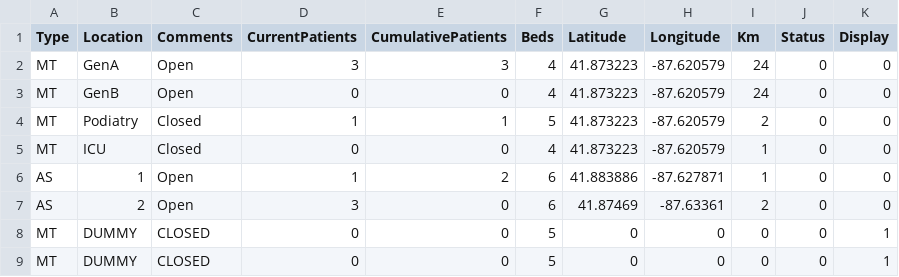
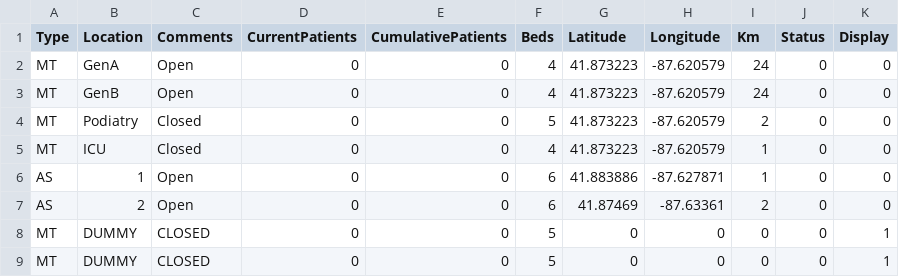
Before and after one commit to kmav/shamrock-shuffle-2017, a CSV file: data/AidStations.csv, drawn as a sheet.

```diff
--- a/data/AidStations.csv
+++ b/data/AidStations.csv
@@ -1,8 +1,8 @@
 Type,Location,Comments,CurrentPatients,CumulativePatients,Beds,Latitude,Longitude,Km,Status,Display
-MT,GenA,Open,3,3,4,41.873223,-87.620579,24,0,0
+MT,GenA,Open,0,0,4,41.873223,-87.620579,24,0,0
 MT,GenB,Open,0,0,4,41.873223,-87.620579,24,0,0
-MT,Podiatry,Closed,1,1,5,41.873223,-87.620579,2,0,0
+MT,Podiatry,Closed,0,0,5,41.873223,-87.620579,2,0,0
 MT,ICU,Closed,0,0,4,41.873223,-87.620579,1,0,0
-AS,1,Open,1,2,6,41.883886,-87.627871,1,0,0
-AS,2,Open,3,0,6,41.87469,-87.63361,2,0,0
+AS,1,Open,0,0,6,41.883886,-87.627871,1,0,0
+AS,2,Open,0,0,6,41.87469,-87.63361,2,0,0
 MT,DUMMY,CLOSED,0,0,5,0,0,0,0,1
```
Also changed, not shown: SIMULATION/Densities.csv, data/gen_info.csv, 7 other files.
